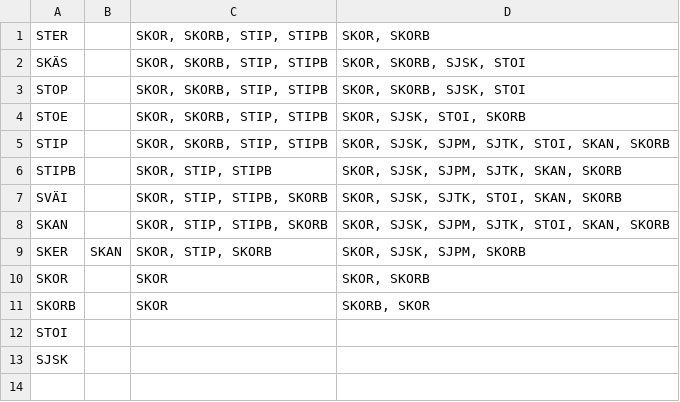
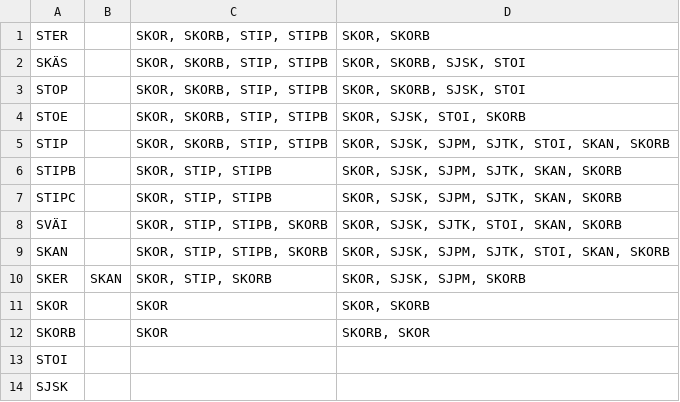
Before and after one commit to iorena/dramaturg.io, a CSV file: data/expansion_types.csv, drawn as a sheet; the diff names each change by its address in the sheet, - before the commit and + after, or states it on an @@ line.

```diff
--- a/data/expansion_types.csv
+++ b/data/expansion_types.csv
+row 7: STIPC |  | SKOR, STIP, STIPB | SKOR, SJSK, SJPM, SJTK, SKAN, SKORB
```
Also changed, not shown: data/action_types.csv, data/sequence_types.csv, 4 other files.
